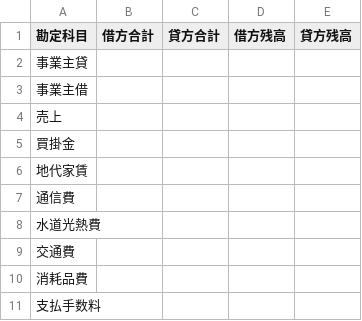
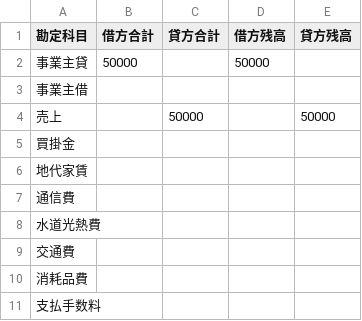
Before and after one commit to hjmtql/bookkeeping-for-selfemployed, a CSV file: 2019/summary/monthly/7/trialBalance.csv, drawn as a sheet.

```diff
--- a/2019/summary/monthly/7/trialBalance.csv
+++ b/2019/summary/monthly/7/trialBalance.csv
@@ -1,5 +1,5 @@
 勘定科目,借方合計,貸方合計,借方残高,貸方残高
-事業主貸,,,,
+事業主貸,50000,,50000,
 事業主借,,,,
-売上,,,,
+売上,,50000,,50000
 買掛金,,,,
```
Also changed, not shown: 2019/summary/monthly/6/trialBalance.csv, 2020/journal.csv, 10 other files.
